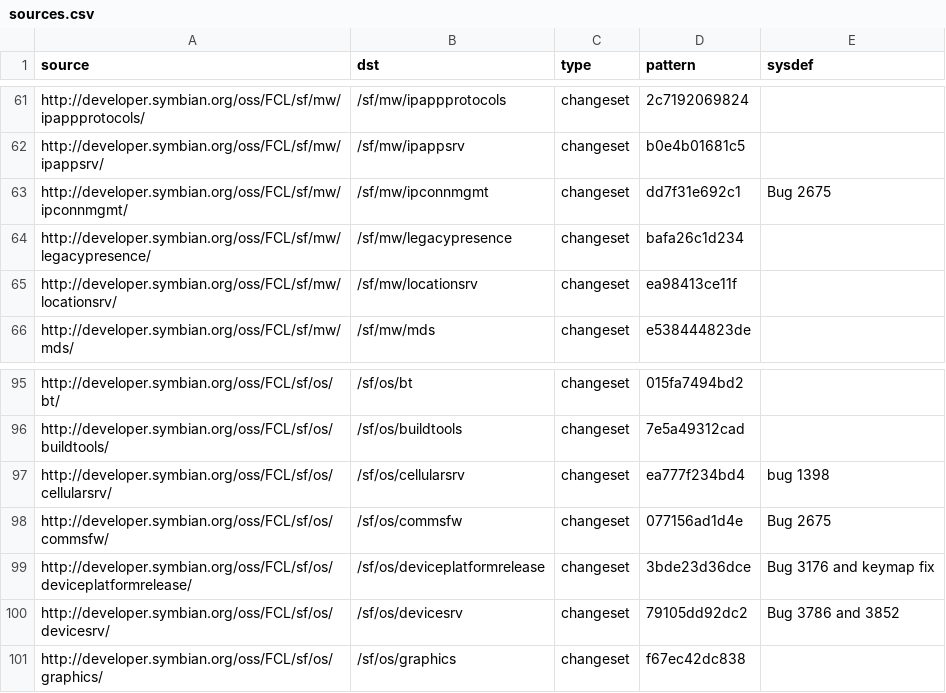
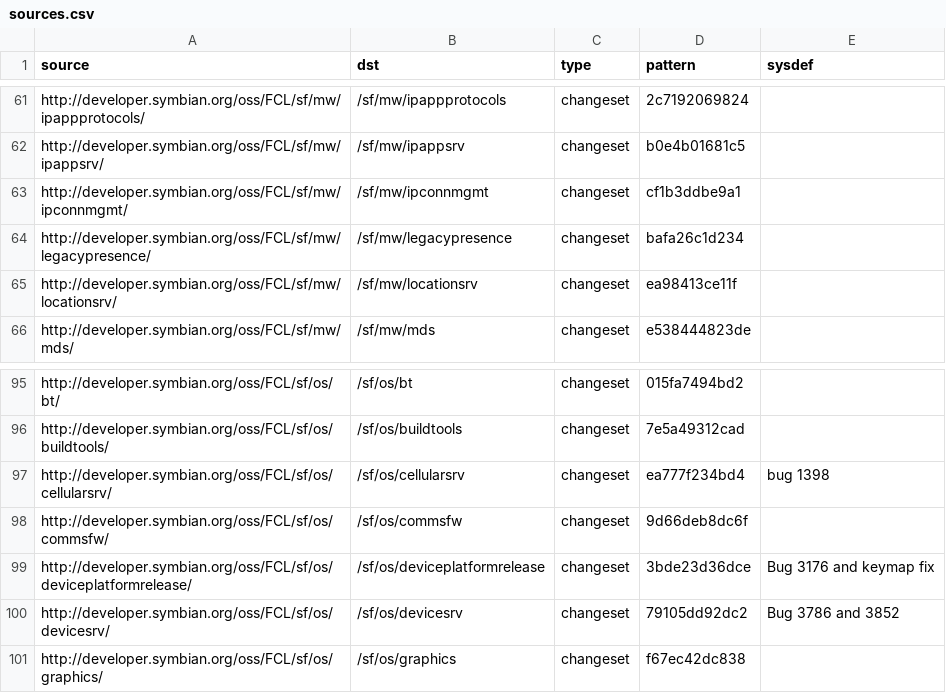
Before and after one commit to SymbianSource/oss.FCL.sftools.fbf.projects.platforms, a CSV file: symbian3/single/sources.csv, drawn as a sheet; only a part is shown, gaps mark what is left out.

Commit message:
backout change for 2675

```diff
--- a/symbian3/single/sources.csv
+++ b/symbian3/single/sources.csv
@@ -62,3 +62,3 @@ http://developer.symbian.org/oss/FCL/sf/mw/ipappprotocols/,/sf/mw/ipappprotocols
 http://developer.symbian.org/oss/FCL/sf/mw/ipappsrv/,/sf/mw/ipappsrv,changeset,b0e4b01681c5,
-http://developer.symbian.org/oss/FCL/sf/mw/ipconnmgmt/,/sf/mw/ipconnmgmt,changeset,dd7f31e692c1, Bug 2675
+http://developer.symbian.org/oss/FCL/sf/mw/ipconnmgmt/,/sf/mw/ipconnmgmt,changeset,cf1b3ddbe9a1,
 http://developer.symbian.org/oss/FCL/sf/mw/legacypresence/,/sf/mw/legacypresence,changeset,bafa26c1d234,
@@ -97,3 +97,3 @@ http://developer.symbian.org/oss/FCL/sf/os/buildtools/,/sf/os/buildtools,changes
 http://developer.symbian.org/oss/FCL/sf/os/cellularsrv/,/sf/os/cellularsrv,changeset,ea777f234bd4,bug 1398
-http://developer.symbian.org/oss/FCL/sf/os/commsfw/,/sf/os/commsfw,changeset,077156ad1d4e,Bug 2675
+http://developer.symbian.org/oss/FCL/sf/os/commsfw/,/sf/os/commsfw,changeset,9d66deb8dc6f,
 http://developer.symbian.org/oss/FCL/sf/os/deviceplatformrelease/,/sf/os/deviceplatformrelease,changeset,3bde23d36dce, Bug 3176 and keymap fix
```
